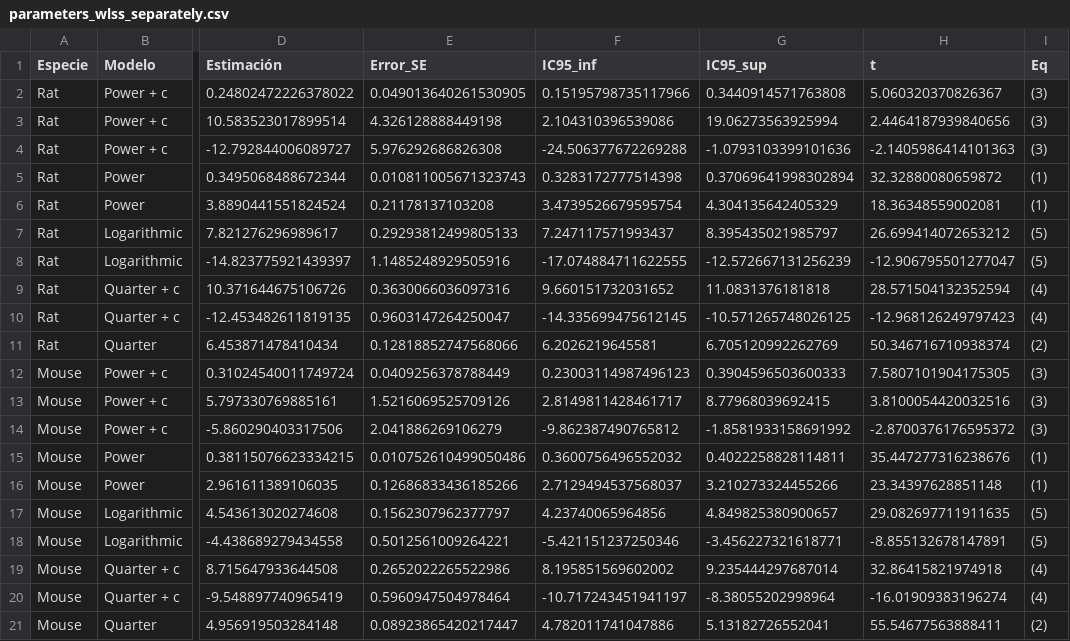
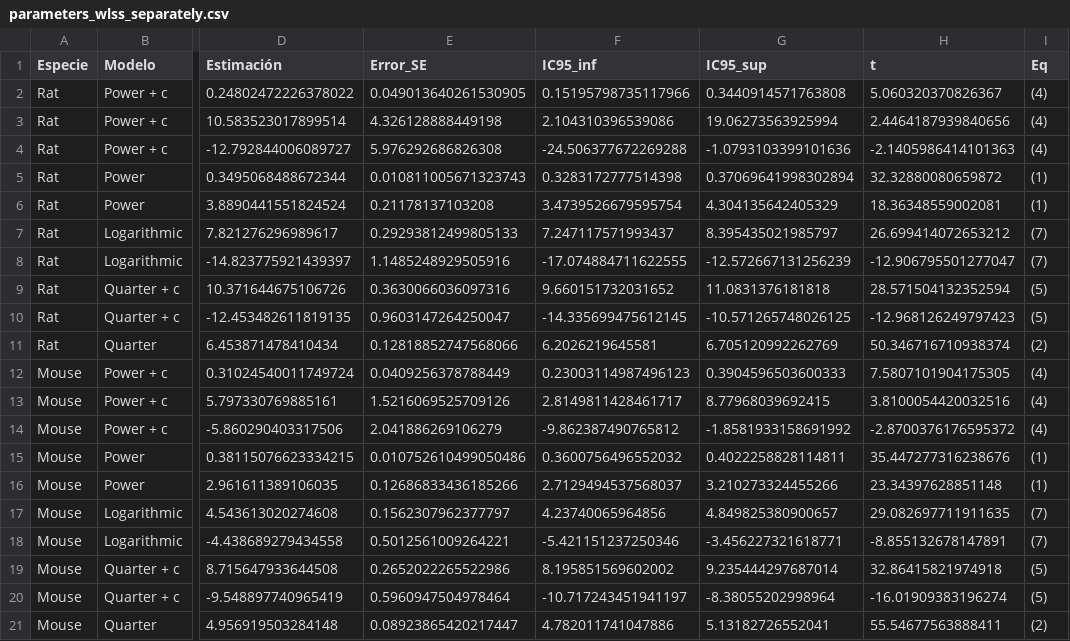
Before and after one commit to Vazquez-Borsetti/quarter-power-C-human-rodent-translation, a CSV file: results/parameters_wlss_separately.csv, drawn as a sheet; only a part is shown, gaps mark what is left out; the diff names each change by its address in the sheet, - before the commit and + after, or states it on an @@ line.

```diff
--- a/results/parameters_wlss_separately.csv
+++ b/results/parameters_wlss_separately.csv
-I2:I4 (Eq): (3)
+I2:I4 (Eq): (4)
-I7:I8 (Eq): (5)
+I7:I8 (Eq): (7)
-I9:I10 (Eq): (4)
+I9:I10 (Eq): (5)
-I12:I14 (Eq): (3)
+I12:I14 (Eq): (4)
-I17:I18 (Eq): (5)
+I17:I18 (Eq): (7)
-I19:I20 (Eq): (4)
+I19:I20 (Eq): (5)
```
Also changed, not shown: results/coef_p_dummy.csv, results/loocv_results_separately.csv, 7 other files.
